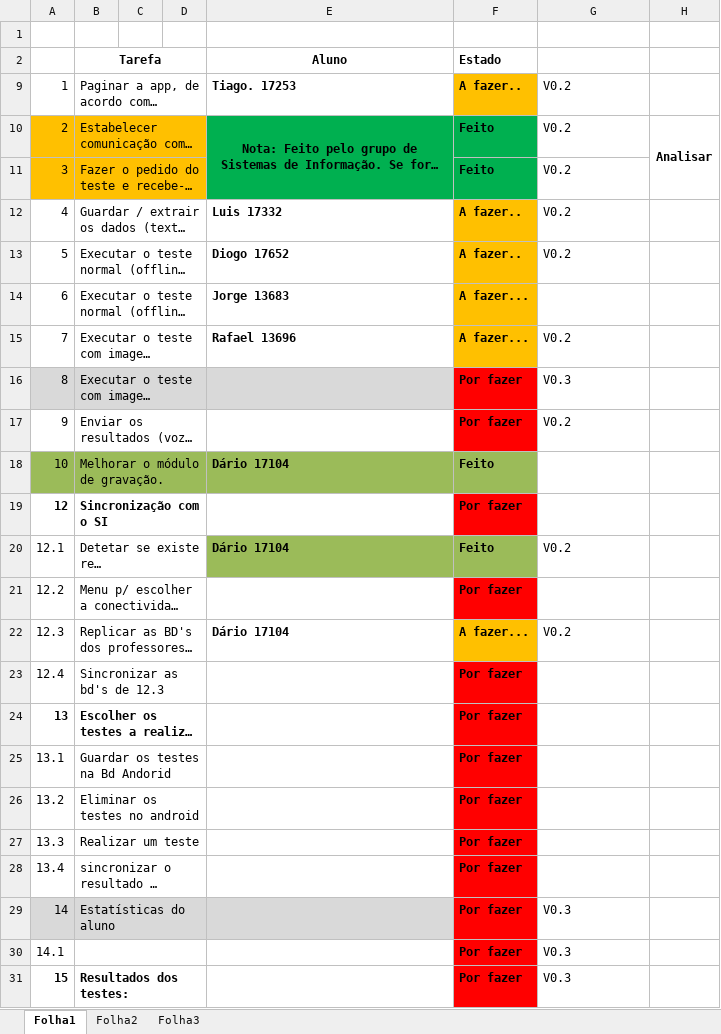
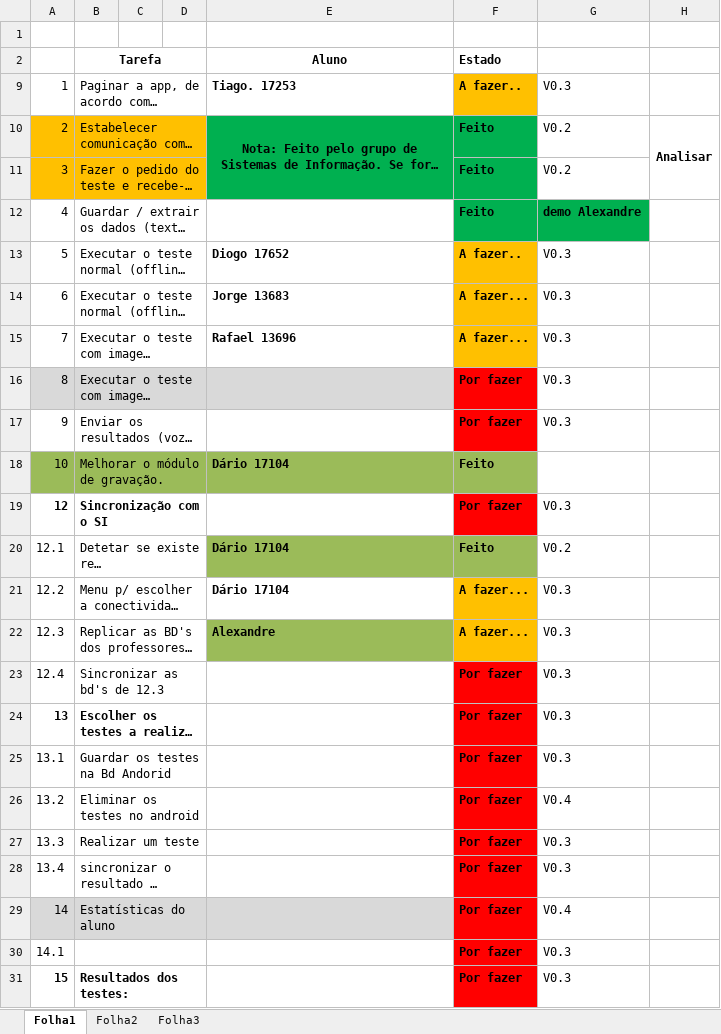
Before and after one commit to iptomar/letrinhas, an Excel workbook: Tarefas_app.xlsx, sheet Folha1, drawn as a sheet; only a part is shown; long unchanged cells end in …; values as stored, in another font and other column widths than the file's, no borders; the diff names each change by its address in the sheet, - before the commit and + after, or states it on an @@ line.

Commit message:
update das tarefas

```diff
--- a/Tarefas_app.xlsx (sheet Folha1)
+++ b/Tarefas_app.xlsx (sheet Folha1)
-G9: V0.2
+G9: V0.3
-E12 (Aluno): Luis 17332
+E12 (Aluno): (empty)
-F12 (Estado): A fazer..
+F12 (Estado): Feito
-F12 fill: #FFC000
+F12 fill: #00B050
-G12: V0.2
+G12: demo Alexandre
@@ G12 fill: none → #00B050, bold: off → on @@
-G13: V0.2
+G13: V0.3
-G14: (empty)
+G14: V0.3
-G15: V0.2
+G15: V0.3
-G17: V0.2
+G17: V0.3
-G19: (empty)
+G19: V0.3
-E21 (Aluno): (empty)
+E21 (Aluno): Dário 17104
-F21 (Estado): Por fazer
+F21 (Estado): A fazer...
-F21 fill: #FF0000
+F21 fill: #FFC000
-G21: (empty)
+G21: V0.3
-E22 (Aluno): Dário 17104
+E22 (Aluno): Alexandre
-E22 fill: none
+E22 fill: #9BBB59
-G22: V0.2
+G22: V0.3
-G23:G25: (empty)
+G23:G25: V0.3
-G26: (empty)
+G26: V0.4
-G27:G28: (empty)
+G27:G28: V0.3
-G29: V0.3
+G29: V0.4
```
